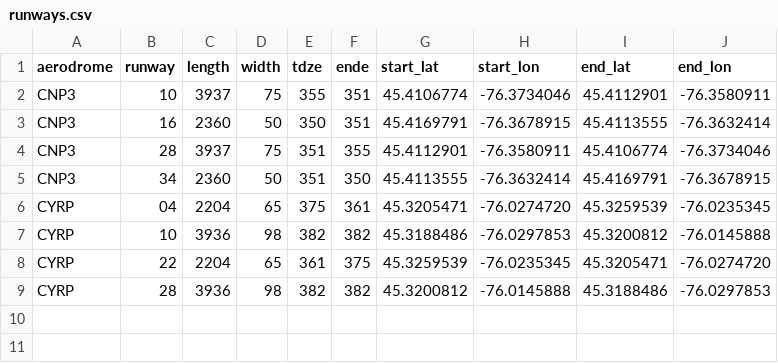
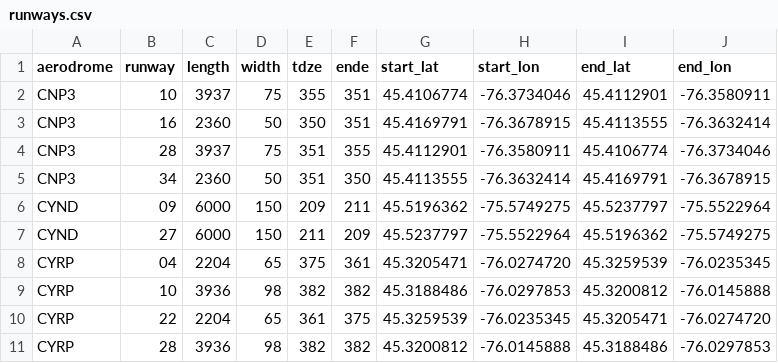
Before and after one commit to davidpettersson/cloudahoy-runways, a CSV file: data/runways.csv, drawn as a sheet; the diff names each change by its address in the sheet, - before the commit and + after, or states it on an @@ line.

Commit message:
Added CYND runway 09/27

```diff
--- a/data/runways.csv
+++ b/data/runways.csv
+row 6: CYND | 09 | 6000 | 150 | 209 | 211 | 45.5196362 | -75.5749275 | 45.5237797 | -75.5522964
+row 7: CYND | 27 | 6000 | 150 | 211 | 209 | 45.5237797 | -75.5522964 | 45.5196362 | -75.5749275
```
